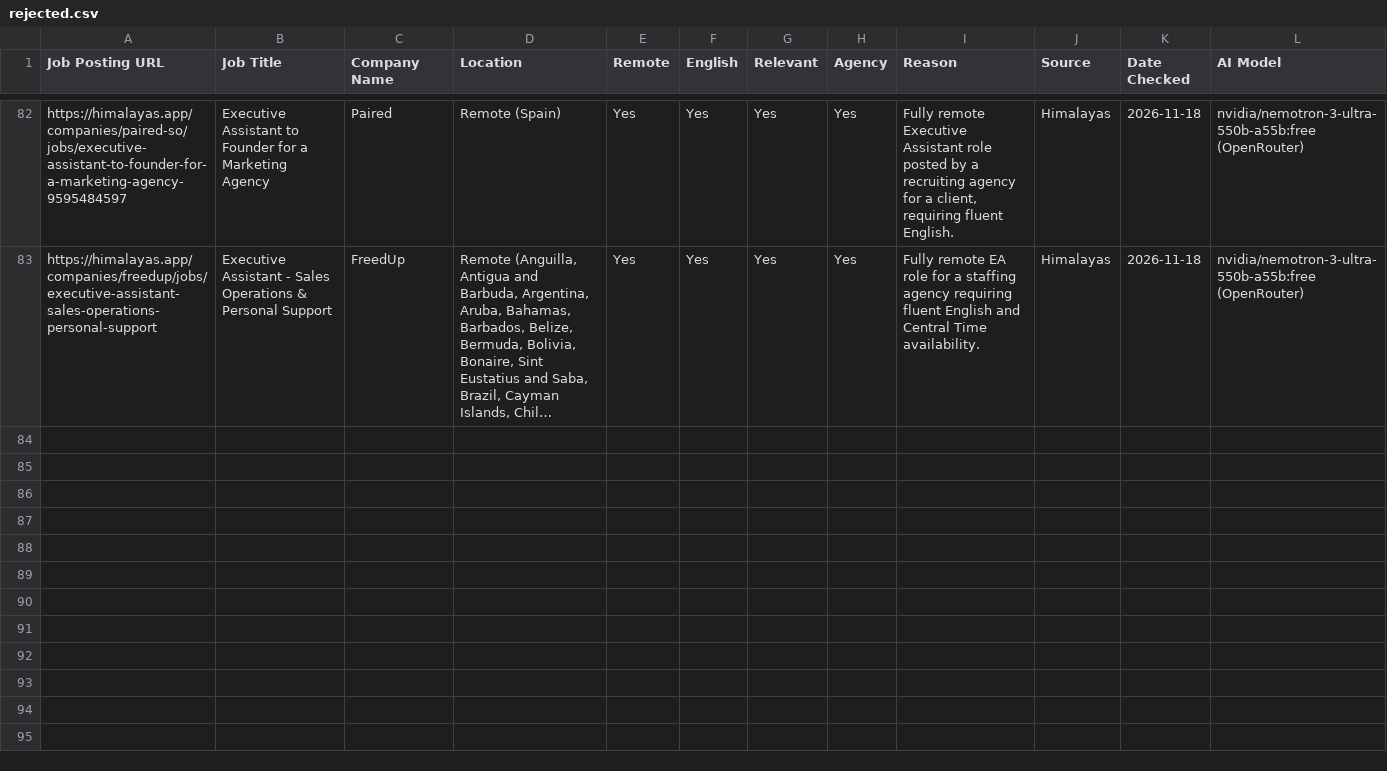
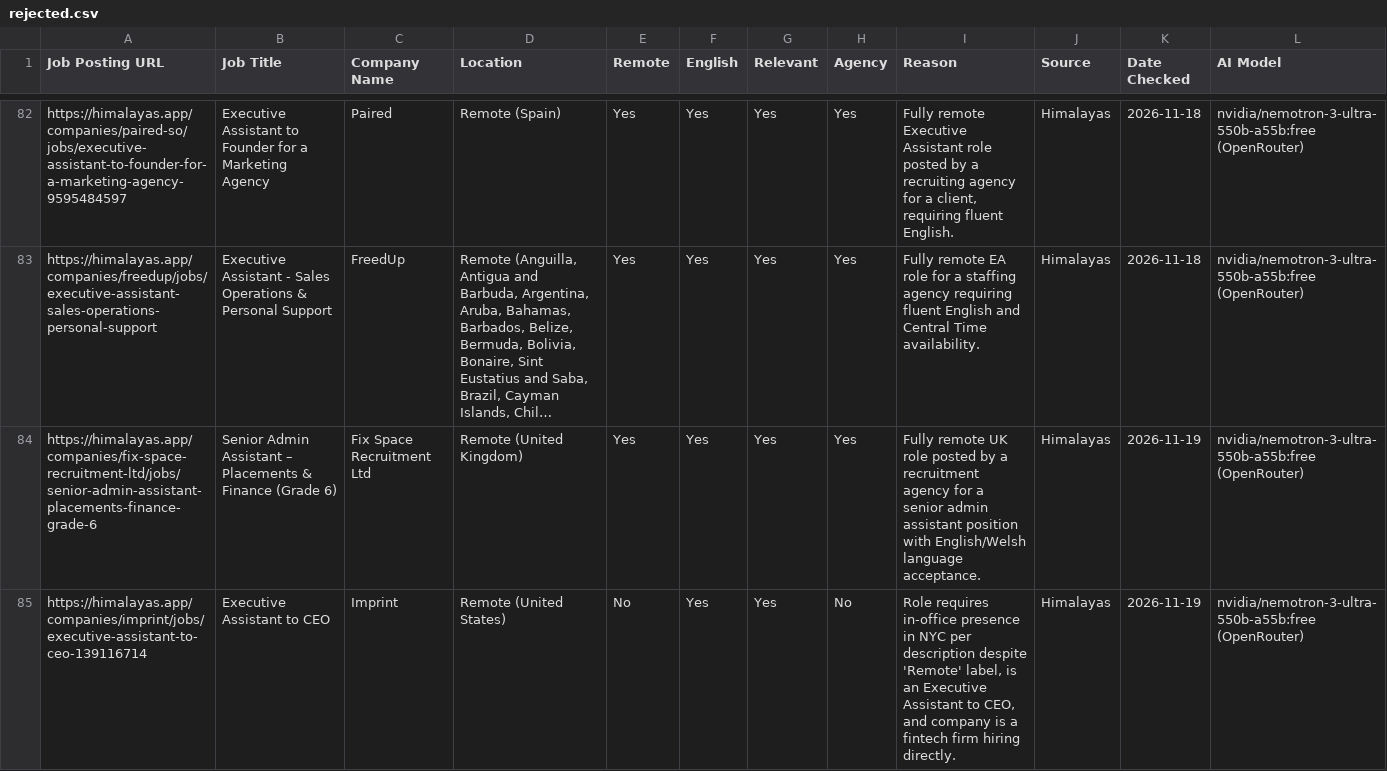
Before and after one commit to benjaminkariuki/ray-ai-automation-case-study, a CSV file: task1-job-outreach/sample-output/rejected.csv, drawn as a sheet; only a part is shown, gaps mark what is left out; long unchanged cells end in …; the diff names each change by its address in the sheet, - before the commit and + after, or states it on an @@ line.

```diff
--- a/task1-job-outreach/sample-output/rejected.csv
+++ b/task1-job-outreach/sample-output/rejected.csv
+row 84: https://himalayas.app/companies/fix-space-recruitment-ltd/jobs/senior-admin-assistant-placements-finance-grade-6 | Senior Admin Assistant – Placements & Finance (Grade 6) | Fix Space Recruitment Ltd | Remote (United Kingdom) | Yes | Yes | Yes | Yes | Fully remote UK role posted by a recruitment agency for a senior admin assistant position with English/Welsh language acceptance. | Himalayas | 2026-11-19 | nvidia/nemotron-3-ultra-550b-a55b:free (OpenRouter)
+row 85: https://himalayas.app/companies/imprint/jobs/executive-assistant-to-ceo-139116714 | Executive Assistant to CEO | Imprint | Remote (United States) | No | Yes | Yes | No | Role requires in-office presence in NYC per description despite 'Remote' label, is an Executive Assistant to CEO, and company is a fintech firm hiring directly. | Himalayas | 2026-11-19 | nvidia/nemotron-3-ultra-550b-a55b:free (OpenRouter)
```
Also changed, not shown: task1-job-outreach/sample-output/run-log.csv, 10 other files.
